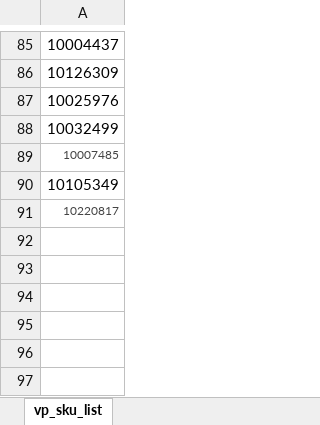
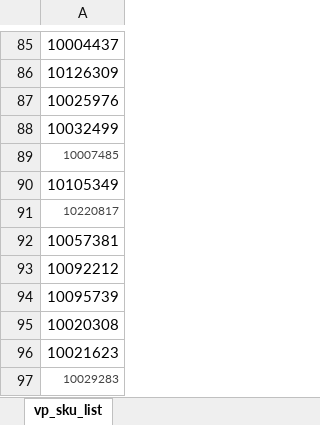
Before and after one commit to cloudkart7575/CloudKartFTP, an Excel workbook: VP/VP_FILTER_SKU.xlsx, sheet vp_sku_list, drawn as a sheet; only a part is shown, gaps mark what is left out; values as stored, in another font and other column widths than the file's, no borders; the diff names each change by its address in the sheet, - before the commit and + after, or states it on an @@ line.

Commit message:
Add files via upload

```diff
--- a/VP/VP_FILTER_SKU.xlsx (sheet vp_sku_list)
+++ b/VP/VP_FILTER_SKU.xlsx (sheet vp_sku_list)
+row 92: 10057381
+row 93: 10092212
+row 94: 10095739
+row 95: 10020308
+row 96: 10021623
+row 97: 10029283
```
